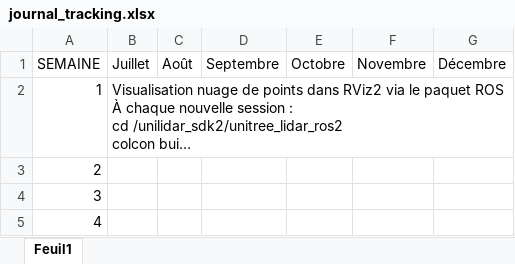
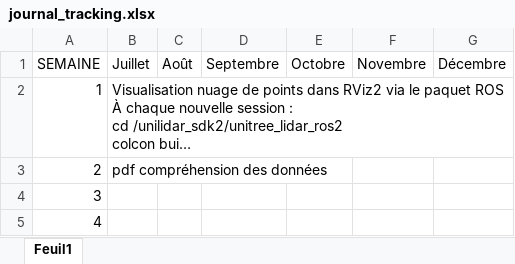
Before and after one commit to KazuWaii/LIARA_2026_internship, an Excel workbook: Tracking/journal_tracking.xlsx, sheet Feuil1, drawn as a sheet; long unchanged cells end in …; values as stored, in another font and other column widths than the file's, no borders; the diff names each change by its address in the sheet, - before the commit and + after, or states it on an @@ line.

Commit message:
maj tracking

```diff
--- a/Tracking/journal_tracking.xlsx (sheet Feuil1)
+++ b/Tracking/journal_tracking.xlsx (sheet Feuil1)
-B3 (Juillet): (empty)
+B3 (Juillet): pdf compréhension des données
```
Also changed, not shown: 1 other file.
